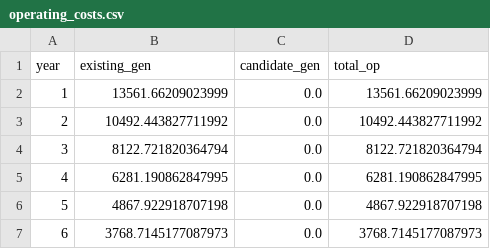
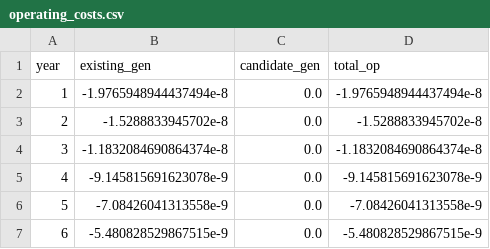
Before and after one commit to lulopdz/GridOpt.jl, a CSV file: results/PaCES/operating_costs.csv, drawn as a sheet.

```diff
--- a/results/PaCES/operating_costs.csv
+++ b/results/PaCES/operating_costs.csv
@@ -1,7 +1,7 @@
 year,existing_gen,candidate_gen,total_op
-1,13561.66209023999,0.0,13561.66209023999
-2,10492.443827711992,0.0,10492.443827711992
-3,8122.721820364794,0.0,8122.721820364794
-4,6281.190862847995,0.0,6281.190862847995
-5,4867.922918707198,0.0,4867.922918707198
-6,3768.7145177087973,0.0,3768.7145177087973
+1,-1.9765948944437494e-8,0.0,-1.9765948944437494e-8
+2,-1.5288833945702e-8,0.0,-1.5288833945702e-8
+3,-1.1832084690864374e-8,0.0,-1.1832084690864374e-8
+4,-9.145815691623078e-9,0.0,-9.145815691623078e-9
+5,-7.08426041313558e-9,0.0,-7.08426041313558e-9
+6,-5.480828529867515e-9,0.0,-5.480828529867515e-9
```
Also changed, not shown: results/10nodeCan/capacity_investments.csv, results/10nodeCan/operating_costs.csv, 20 other files.
